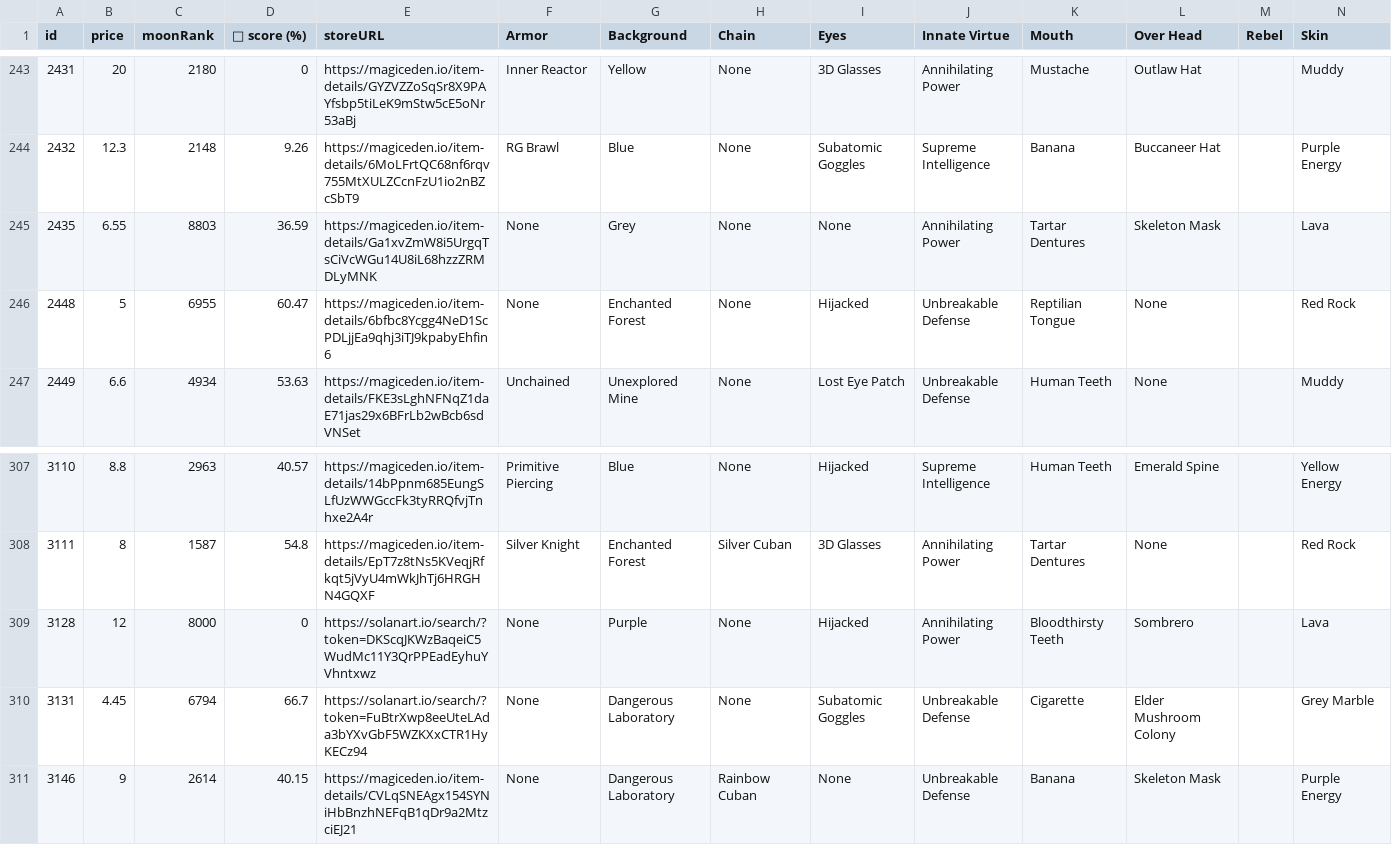
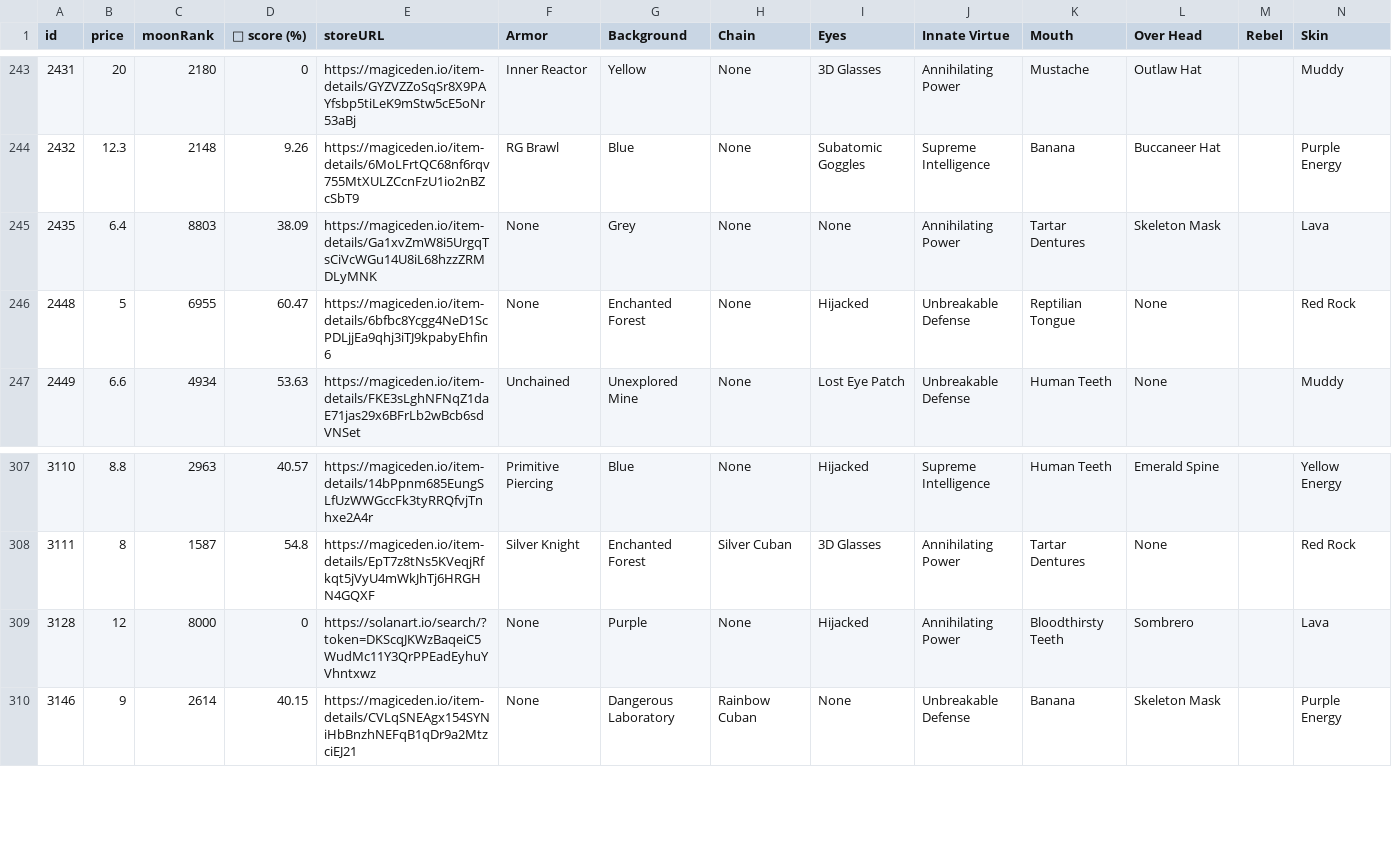
Before and after one commit to lsamoht/sol-nft-monitor, a CSV file: rude_golems.csv, drawn as a sheet; only a part is shown, gaps mark what is left out; rows hold the shown columns only; the diff names each change by its address in the sheet, - before the commit and + after, or states it on an @@ line.

Commit message:
Flat: latest data (2022-02-26T10:21:47.883Z) {   "date": "2022-02-26T10:21:47.883Z",   "files": [     {       "name": "rude_golems.csv",       "deltaBytes": 870,       "source": "https://reqbin.com/echo/get/json"     },     {       "name": "rude_golems.csv",       "deltaBytes": 655,       "source": "https://qzlsklfacc.medianetwork.cloud/get_nft?collection=rudegolems&page=0&limit=100&order=price-ASC&fits=any&trait=&search=&min=0&max=0&listed=true&ownedby=&attrib_count=&bid=all"     },     {       "name": "sea_shanties.csv",       "deltaBytes": -1740,       "source": "https://reqbin.com/echo/get/json"     },     {       "name": "balloonsville.csv",       "deltaBytes": 144,       "source": "https://reqbin.com/echo/get/json"     },     {       "name": "balloonsville.csv",       "deltaBytes": 145,       "source": "https://qzlsklfacc.medianetwork.cloud/get_nft?collection=balloonsville&page=0&limit=100&order=price-ASC&fits=any&trait=&search=&min=0&max=0&listed=true&ownedby=&attrib_count=&bid=all"     },     {       "name": "zilla_vs_kong.csv",       "deltaBytes": -68,       "source": "https://reqbin.com/echo/get/json"     }   ] }

```diff
--- a/rude_golems.csv
+++ b/rude_golems.csv
-B245 (price): 6.55
+B245 (price): 6.4
-D245 (💎 score (%)): 36.59
+D245 (💎 score (%)): 38.09
-row 310: 3131 | 4.45 | 6794 | 66.7 | https://solanart.io/search/?token=FuBtrXwp8eeUteLAda3bYXvGbF5WZKXxCTR1HyKECz94 | None | Dangerous Laboratory | None | Subatomic Goggles | Unbreakable Defense | Cigarette | Elder Mushroom Colony |  | Grey Marble
```
Also changed, not shown: balloonsville.csv, sea_shanties.csv, 1 other file.
